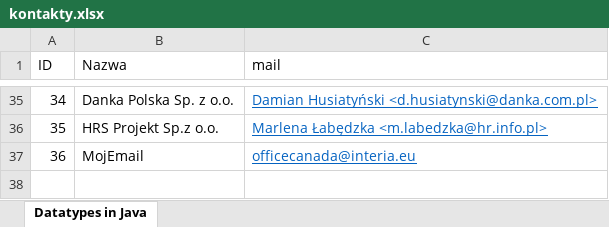
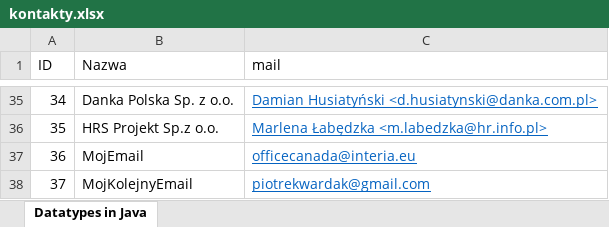
Before and after one commit to PiotrekWardak/Dan, an Excel workbook: kontakty.xlsx, sheet Datatypes in Java, drawn as a sheet; only a part is shown, gaps mark what is left out; values as stored, in another font and other column widths than the file's, no borders; the diff names each change by its address in the sheet, - before the commit and + after, or states it on an @@ line.

```diff
--- a/kontakty.xlsx (sheet Datatypes in Java)
+++ b/kontakty.xlsx (sheet Datatypes in Java)
+row 38: 37 | MojKolejnyEmail | piotrekwardak@gmail.com
```
Also changed, not shown: 6 other files.
